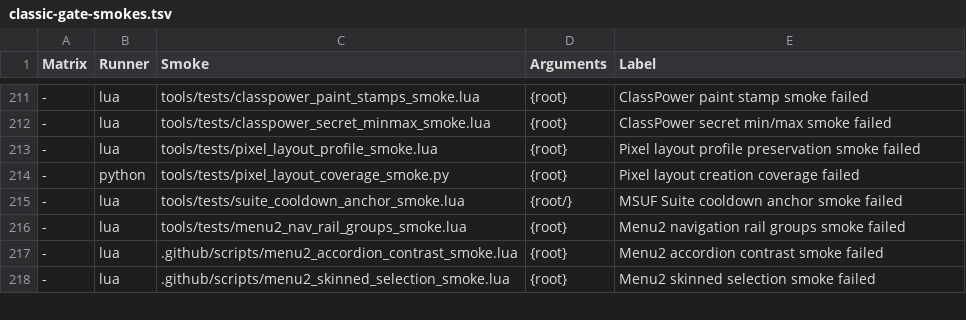
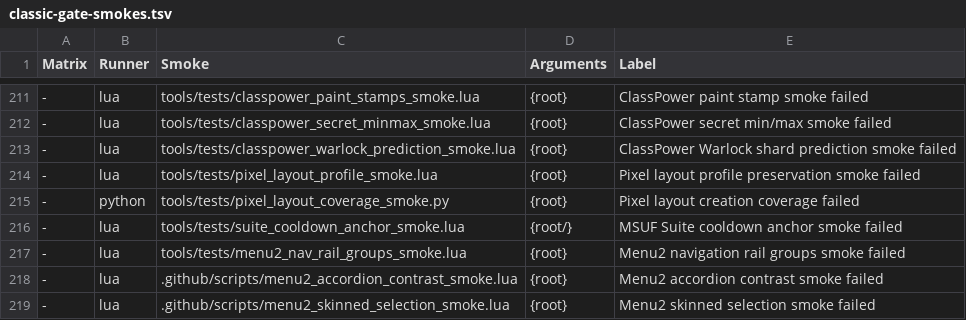
Before and after one commit to Mapkov2/MidnightSimpleUnitFrames, a TSV file: tools/classic-gate-smokes.tsv, drawn as a sheet; only a part is shown, gaps mark what is left out; the diff names each change by its address in the sheet, - before the commit and + after, or states it on an @@ line.

Commit message:
fix(classpower): bind the shard prediction cast events for Affliction and Demonology
The segmented painter predicts soul shards for Affliction and Demonology
(WL_SHARD_DELTAS[1] and [2]), but the SEGMENTED event profile had
warlockPred off, so the default lite bindings never registered
UNIT_SPELLCAST_START and the "3*" prediction never appeared outside
Destruction. The profile now binds the cast events for Warlocks; Mists
keeps its event set because the delta table names Midnight spells only.
The Mainline Warlock behaviour trace is re-pinned: it differs only in
those bindings.

```diff
--- a/tools/classic-gate-smokes.tsv
+++ b/tools/classic-gate-smokes.tsv
+row 213: - | lua | tools/tests/classpower_warlock_prediction_smoke.lua | {root} | ClassPower Warlock shard prediction smoke failed
```
Also changed, not shown: 3 other files.
